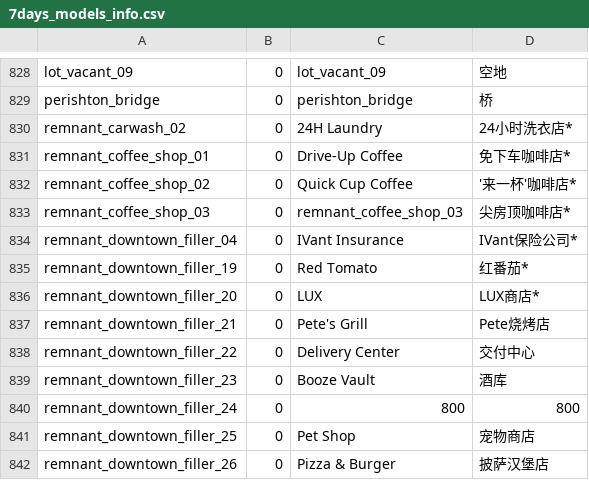
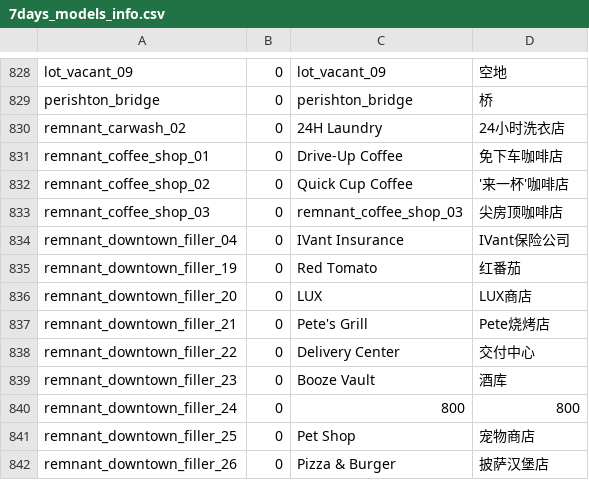
Before and after one commit to zzy-plus/7dmap, a CSV file: src/res/7days_models_info.csv, drawn as a sheet; only a part is shown, gaps mark what is left out.

```diff
--- a/src/res/7days_models_info.csv
+++ b/src/res/7days_models_info.csv
@@ -829,9 +829,9 @@ lot_vacant_09,0,lot_vacant_09,空地
 perishton_bridge,0,perishton_bridge,桥
-remnant_carwash_02,0,24H Laundry,24小时洗衣店*
-remnant_coffee_shop_01,0,Drive-Up Coffee,免下车咖啡店*
-remnant_coffee_shop_02,0,Quick Cup Coffee,'来一杯'咖啡店*
-remnant_coffee_shop_03,0,remnant_coffee_shop_03,尖房顶咖啡店*
-remnant_downtown_filler_04,0,IVant Insurance,IVant保险公司*
-remnant_downtown_filler_19,0,Red Tomato,红番茄*
-remnant_downtown_filler_20,0,LUX,LUX商店*
+remnant_carwash_02,0,24H Laundry,24小时洗衣店
+remnant_coffee_shop_01,0,Drive-Up Coffee,免下车咖啡店
+remnant_coffee_shop_02,0,Quick Cup Coffee,'来一杯'咖啡店
+remnant_coffee_shop_03,0,remnant_coffee_shop_03,尖房顶咖啡店
+remnant_downtown_filler_04,0,IVant Insurance,IVant保险公司
+remnant_downtown_filler_19,0,Red Tomato,红番茄
+remnant_downtown_filler_20,0,LUX,LUX商店
 remnant_downtown_filler_21,0,Pete's Grill,Pete烧烤店
```
Also changed, not shown: 4 other files.
